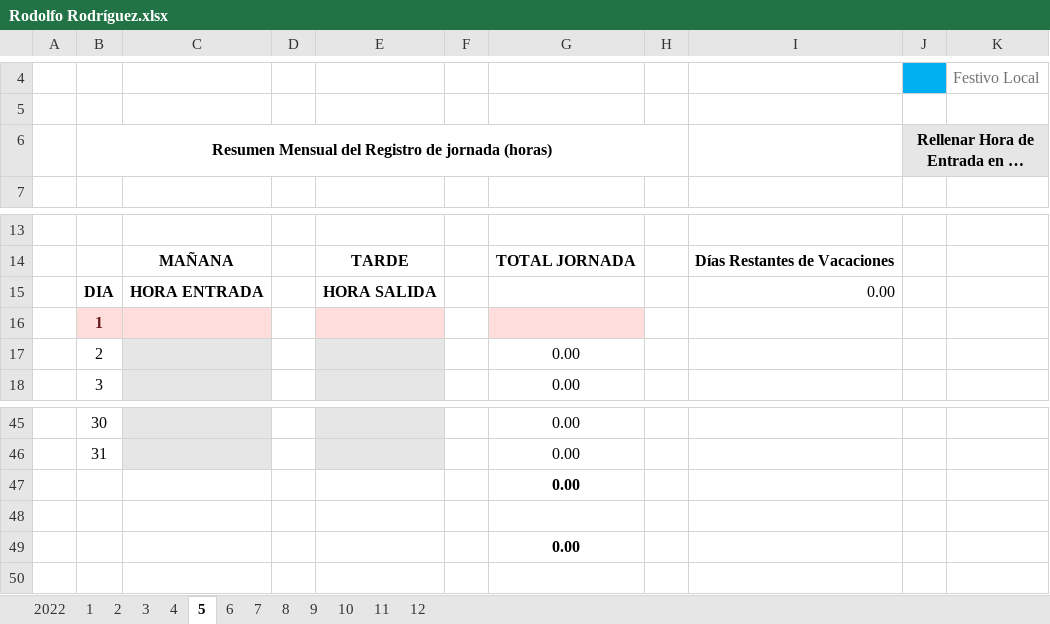
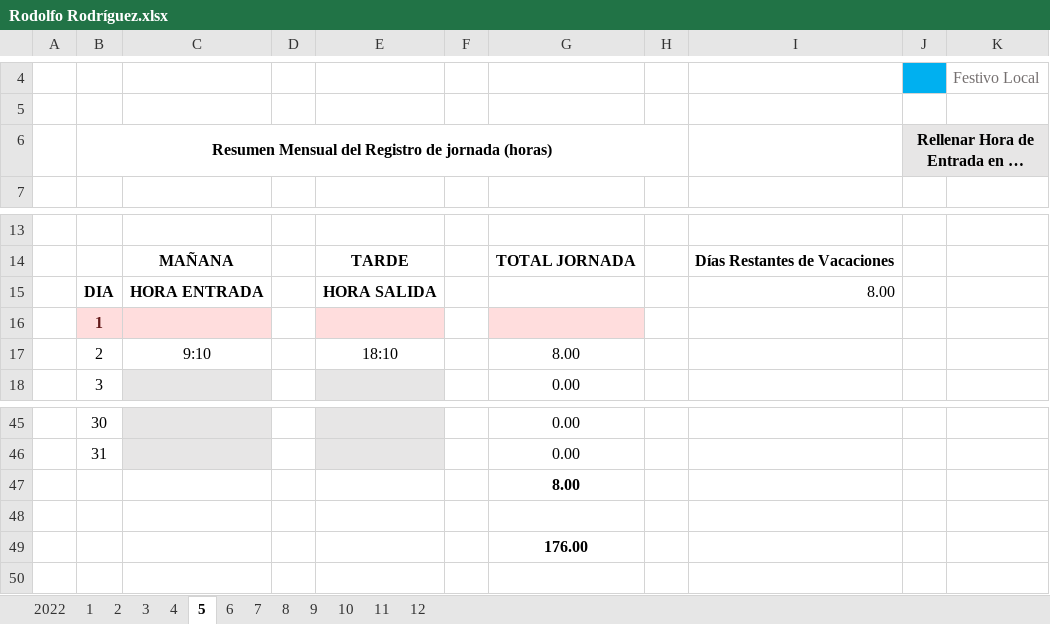
Before and after one commit to Rafa-Gayoso/PLB-Schedules, an Excel workbook: out/artifacts/Control_Horarios_jar/config_files/Horarios/Medibiofarma/Rodolfo Rodríguez.xlsx, sheet 5, drawn as a sheet; only a part is shown, gaps mark what is left out; long unchanged cells end in …; values as stored, in another font and other column widths than the file's, no borders; charts and pictures not drawn; removed rows and columns are numbered as before the commit, all else as after; the diff names each change by its address in the sheet, - before the commit and + after, or states it on an @@ line.

```diff
--- a/out/artifacts/Control_Horarios_jar/config_files/Horarios/Medibiofarma/Rodolfo Rodríguez.xlsx (sheet 5)
+++ b/out/artifacts/Control_Horarios_jar/config_files/Horarios/Medibiofarma/Rodolfo Rodríguez.xlsx (sheet 5)
-K6 fill: #E7E6E6
+K6 fill: none
-I15: 0.00
+I15: 8.00
-row 17:  | 2 |  |  |  |  | 0.00
+row 17:  | 2 | 9:10 |  | 18:10 |  | 8.00
-G47: 0.00
+G47: 8.00
-G49: 0.00
+G49: 176.00
```
Also changed, not shown: sheet 3, sheet 2, sheet 1, sheet 4, sheet 2022, sheet 11, 6 more sheets, formulas that keep their value, charts or pictures, out/artifacts/Control_Horarios_jar/config_files/Horarios/Palobiofarma, S.L Mataró/Alina Ariosa.xlsx, out/artifacts/Control_Horarios_jar/config_files/Horarios/Palobiofarma, S.L Mataró/Miriam Soler.xlsx, 47 other files.
